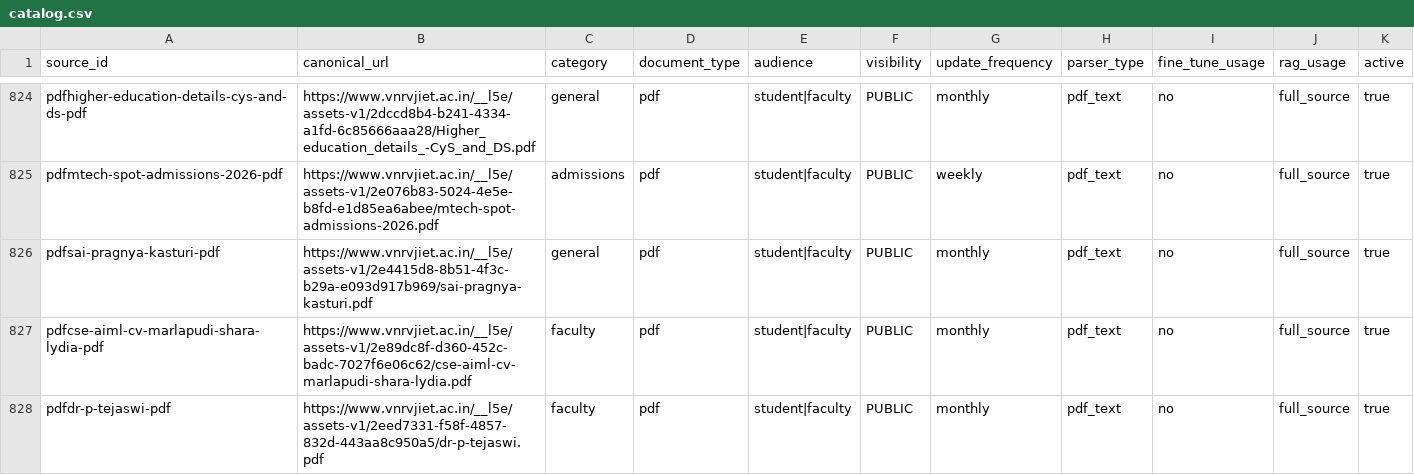
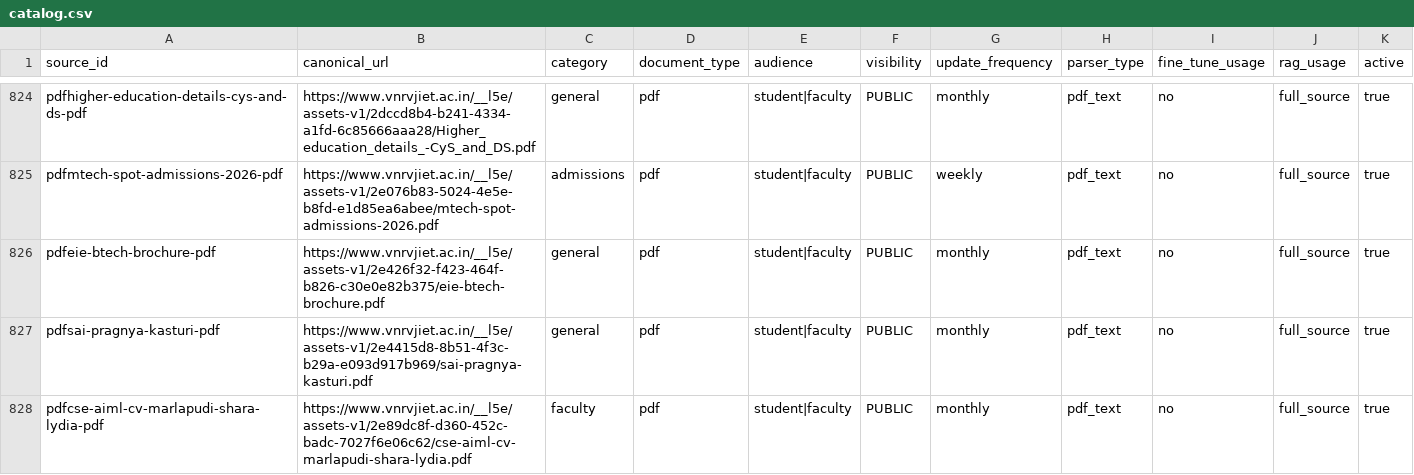
Before and after one commit to nvaishnavisriyaa/VJLM, a CSV file: data_catalog/catalog.csv, drawn as a sheet; only a part is shown, gaps mark what is left out; the shorter side is filled out with more unchanged rows; the diff covers the shown part only; the diff names each change by its address in the sheet, - before the commit and + after, or states it on an @@ line.

```diff
--- a/data_catalog/catalog.csv
+++ b/data_catalog/catalog.csv
+row 826: pdfeie-btech-brochure-pdf | https://www.vnrvjiet.ac.in/__l5e/assets-v1/2e426f32-f423-464f-b826-c30e0e82b375/eie-btech-brochure.pdf | general | pdf | student|faculty | PUBLIC | monthly | pdf_text | no | full_source | true
```
Also changed, not shown: 7 added rows and 1 edited cell elsewhere in this file, 10 other files.
